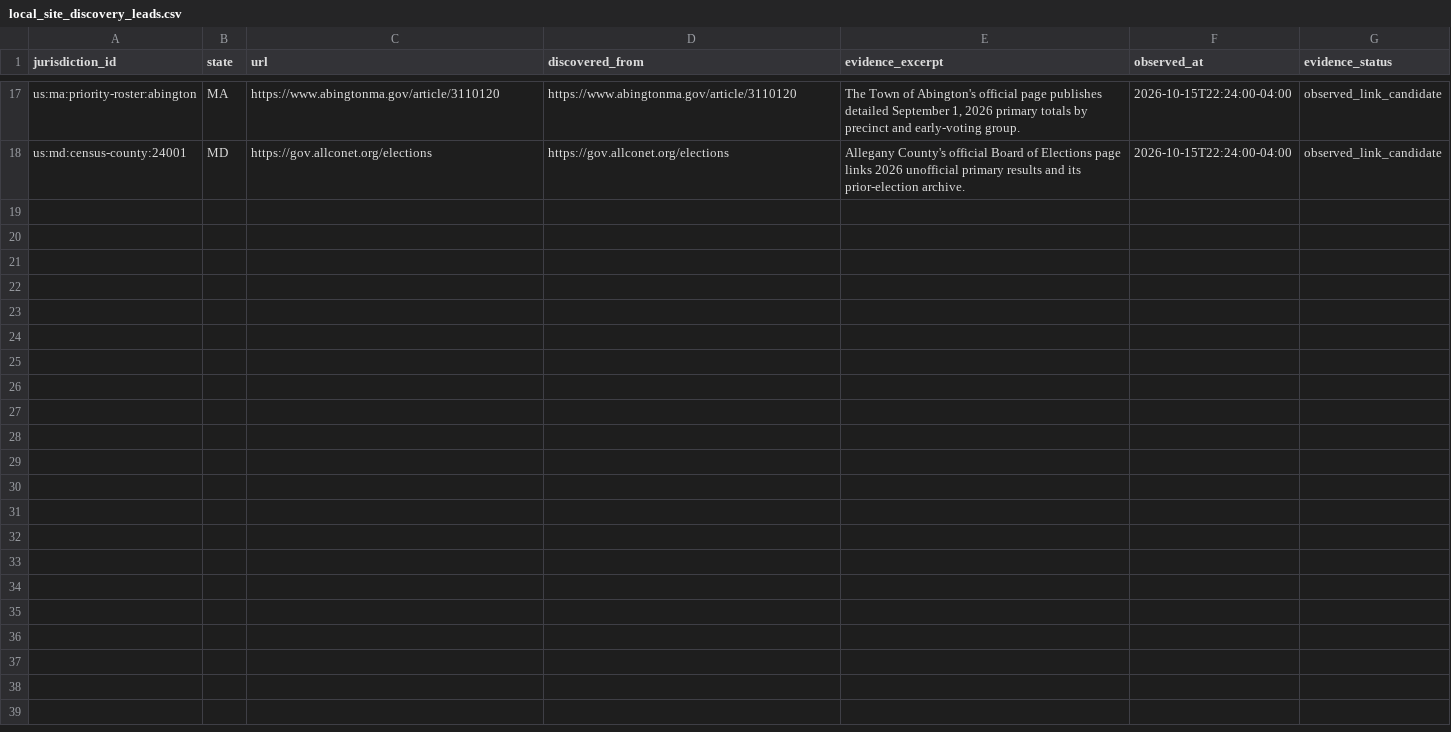
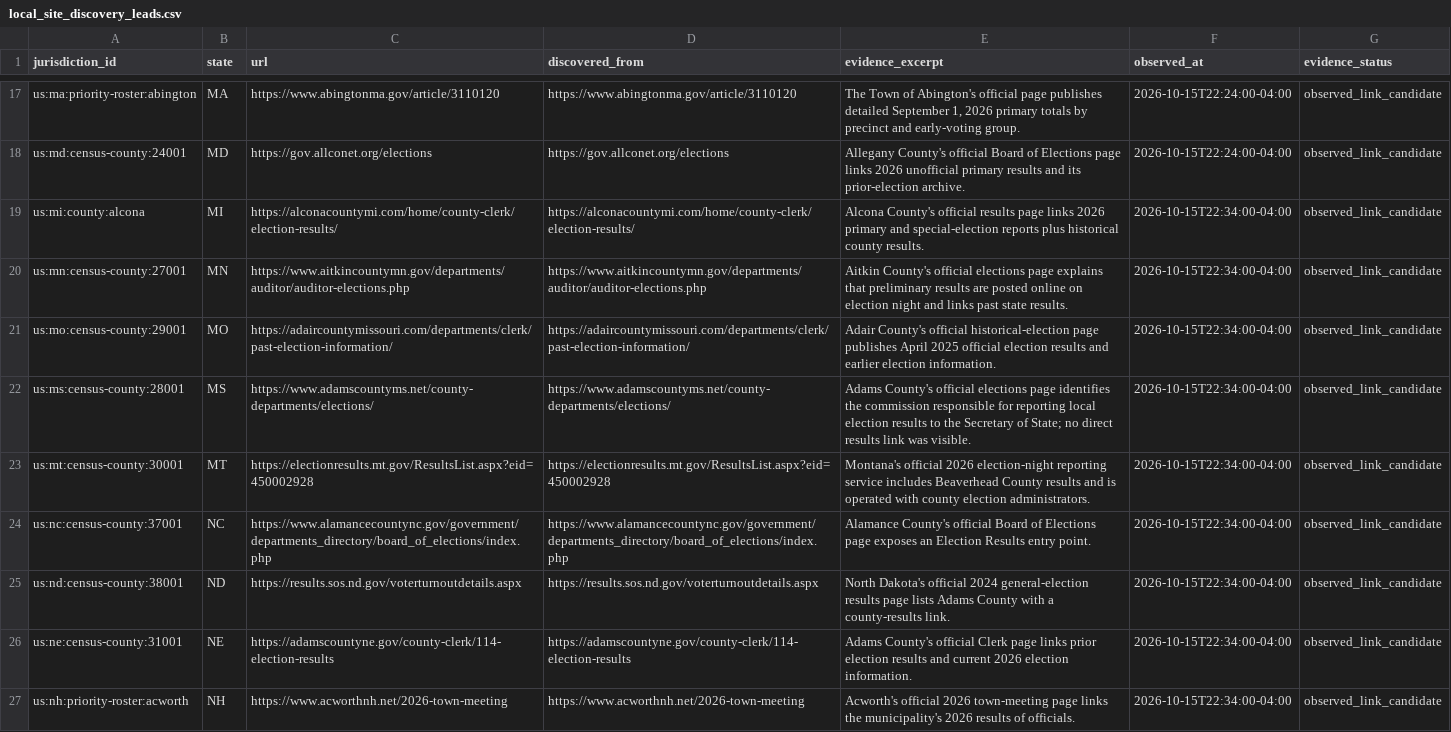
Before and after one commit to pasek-projects-um/ElectionDataGrabber, a CSV file: registry/local_site_discovery_leads.csv, drawn as a sheet; only a part is shown, gaps mark what is left out; the diff covers the shown part only; the diff names each change by its address in the sheet, - before the commit and + after, or states it on an @@ line.

Commit message:
Add second local election-site discovery batch

```diff
--- a/registry/local_site_discovery_leads.csv
+++ b/registry/local_site_discovery_leads.csv
+row 19: us:mi:county:alcona | MI | https://alconacountymi.com/home/county-clerk/election-results/ | https://alconacountymi.com/home/county-clerk/election-results/ | Alcona County's official results page links 2026 primary and special-election reports plus historical county results. | 2026-10-15T22:34:00-04:00 | observed_link_candidate
+row 20: us:mn:census-county:27001 | MN | https://www.aitkincountymn.gov/departments/auditor/auditor-elections.php | https://www.aitkincountymn.gov/departments/auditor/auditor-elections.php | Aitkin County's official elections page explains that preliminary results are posted online on election night and links past state results. | 2026-10-15T22:34:00-04:00 | observed_link_candidate
+row 21: us:mo:census-county:29001 | MO | https://adaircountymissouri.com/departments/clerk/past-election-information/ | https://adaircountymissouri.com/departments/clerk/past-election-information/ | Adair County's official historical-election page publishes April 2025 official election results and earlier election information. | 2026-10-15T22:34:00-04:00 | observed_link_candidate
+row 22: us:ms:census-county:28001 | MS | https://www.adamscountyms.net/county-departments/elections/ | https://www.adamscountyms.net/county-departments/elections/ | Adams County's official elections page identifies the commission responsible for reporting local election results to the Secretary of State; no direct results link was visible. | 2026-10-15T22:34:00-04:00 | observed_link_candidate
+row 23: us:mt:census-county:30001 | MT | https://electionresults.mt.gov/ResultsList.aspx?eid=450002928 | https://electionresults.mt.gov/ResultsList.aspx?eid=450002928 | Montana's official 2026 election-night reporting service includes Beaverhead County results and is operated with county election administrators. | 2026-10-15T22:34:00-04:00 | observed_link_candidate
+row 24: us:nc:census-county:37001 | NC | https://www.alamancecountync.gov/government/departments_directory/board_of_elections/index.php | https://www.alamancecountync.gov/government/departments_directory/board_of_elections/index.php | Alamance County's official Board of Elections page exposes an Election Results entry point. | 2026-10-15T22:34:00-04:00 | observed_link_candidate
+row 25: us:nd:census-county:38001 | ND | https://results.sos.nd.gov/voterturnoutdetails.aspx | https://results.sos.nd.gov/voterturnoutdetails.aspx | North Dakota's official 2024 general-election results page lists Adams County with a county-results link. | 2026-10-15T22:34:00-04:00 | observed_link_candidate
+row 26: us:ne:census-county:31001 | NE | https://adamscountyne.gov/county-clerk/114-election-results | https://adamscountyne.gov/county-clerk/114-election-results | Adams County's official Clerk page links prior election results and current 2026 election information. | 2026-10-15T22:34:00-04:00 | observed_link_candidate
+row 27: us:nh:priority-roster:acworth | NH | https://www.acworthnh.net/2026-town-meeting | https://www.acworthnh.net/2026-town-meeting | Acworth's official 2026 town-meeting page links the municipality's 2026 results of officials. | 2026-10-15T22:34:00-04:00 | observed_link_candidate
```
Also changed, not shown: 9 added rows elsewhere in this file, audit/local-site-discovery-attempts.csv.
